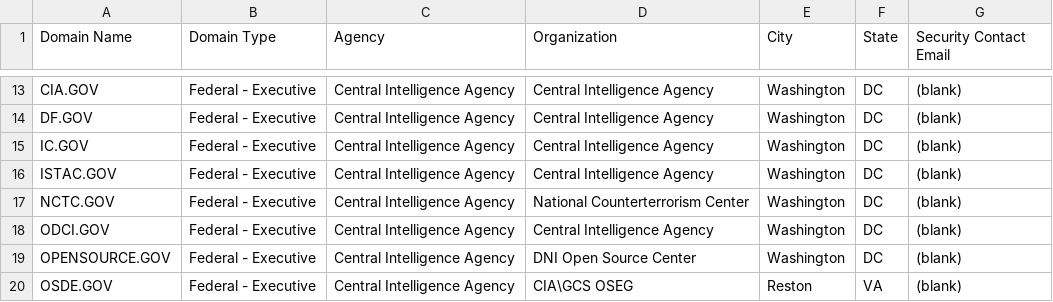
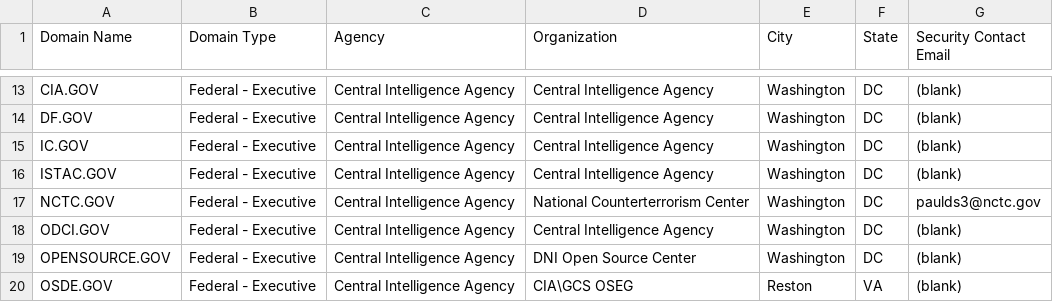
Before and after one commit to cisagov/dotgov-data, a CSV file: current-federal.csv, drawn as a sheet; only a part is shown, gaps mark what is left out.

Commit message:
Flat: latest data (2022-01-08T06:28:44.109Z) {   "date": "2022-01-08T06:28:44.109Z",   "files": [     {       "name": "current-federal.csv",       "deltaBytes": 9,       "source": "https://domains.dotgov.gov/dotgov-web/publicreports/current-federal"     },     {       "name": "current-full.csv",       "deltaBytes": 251,       "source": "https://domains.dotgov.gov/dotgov-web/publicreports/current-full"     }   ] }

```diff
--- a/current-federal.csv
+++ b/current-federal.csv
@@ -16,3 +16,3 @@ IC.GOV,Federal - Executive,Central Intelligence Agency,Central Intelligence Agen
 ISTAC.GOV,Federal - Executive,Central Intelligence Agency,Central Intelligence Agency,Washington,DC,(blank)
-NCTC.GOV,Federal - Executive,Central Intelligence Agency,National Counterterrorism Center,Washington,DC,(blank)
+NCTC.GOV,Federal - Executive,Central Intelligence Agency,National Counterterrorism Center,Washington,DC,paulds3@nctc.gov
 ODCI.GOV,Federal - Executive,Central Intelligence Agency,Central Intelligence Agency,Washington,DC,(blank)
```
Also changed, not shown: current-full.csv.
